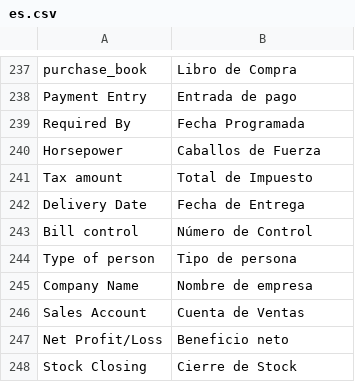
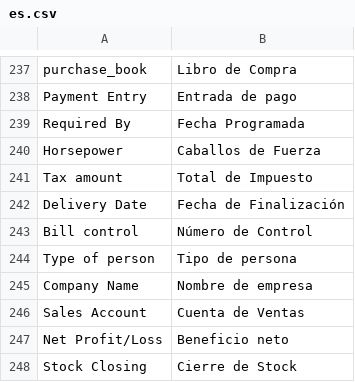
Before and after one commit to dev-alex04/l10n_ve, a CSV file: l10n_ve/translations/es.csv, drawn as a sheet; only a part is shown, gaps mark what is left out.

Commit message:
fecha de inicio y finalización de la orden de venta a proyecto

```diff
--- a/l10n_ve/translations/es.csv
+++ b/l10n_ve/translations/es.csv
@@ -241,3 +241,3 @@ Horsepower,Caballos de Fuerza,
 Tax amount, Total de Impuesto,
-Delivery Date,Fecha de Entrega,
+Delivery Date,Fecha de Finalización,
 Bill control,Número de Control,
```
Also changed, not shown: 3 other files.
